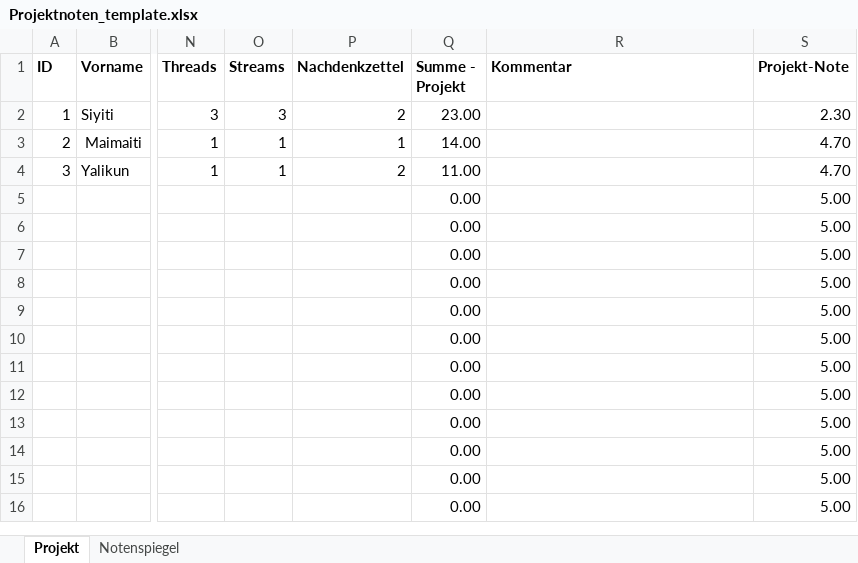
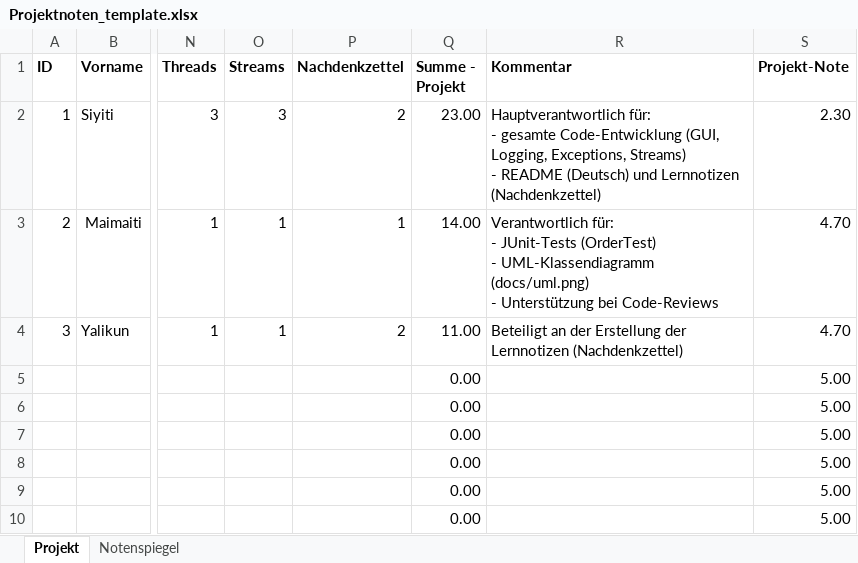
Before and after one commit to SMY822/QR-code-bestellung, an Excel workbook: Projektnoten_template.xlsx, sheet Projekt, drawn as a sheet; only a part is shown, gaps mark what is left out; the shorter side is filled out with more unchanged rows; values as stored, in another font and other column widths than the file's, no borders; ↵ is a line break in a cell; the diff names each change by its address in the sheet, - before the commit and + after, or states it on an @@ line.

```diff
--- a/Projektnoten_template.xlsx (sheet Projekt)
+++ b/Projektnoten_template.xlsx (sheet Projekt)
-R2 (Kommentar): (empty)
+R2 (Kommentar): Hauptverantwortlich für: ↵ - gesamte Code-Entwicklung (GUI, Logging, Exceptions, Streams) ↵ - README (Deutsch) und Lernnotizen (Nachdenkzettel)
-R3 (Kommentar): (empty)
+R3 (Kommentar): Verantwortlich für: ↵ - JUnit-Tests (OrderTest) ↵ - UML-Klassendiagramm (docs/uml.png) ↵ - Unterstützung bei Code-Reviews
-R4 (Kommentar): (empty)
+R4 (Kommentar): Beteiligt an der Erstellung der Lernnotizen (Nachdenkzettel)
```
Also changed, not shown: charts or pictures, 1 other file.
